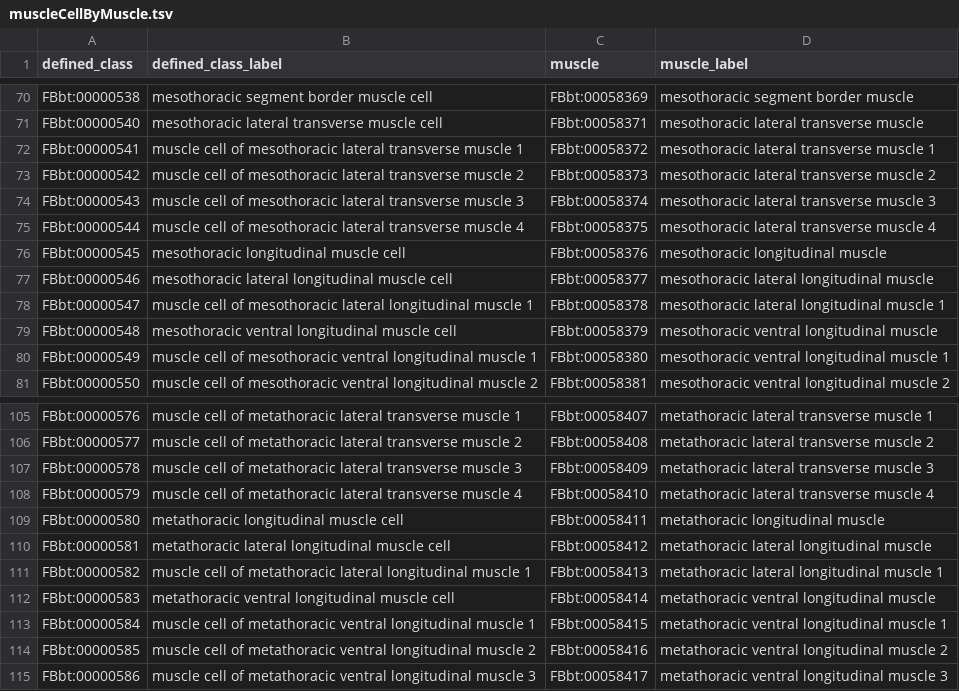
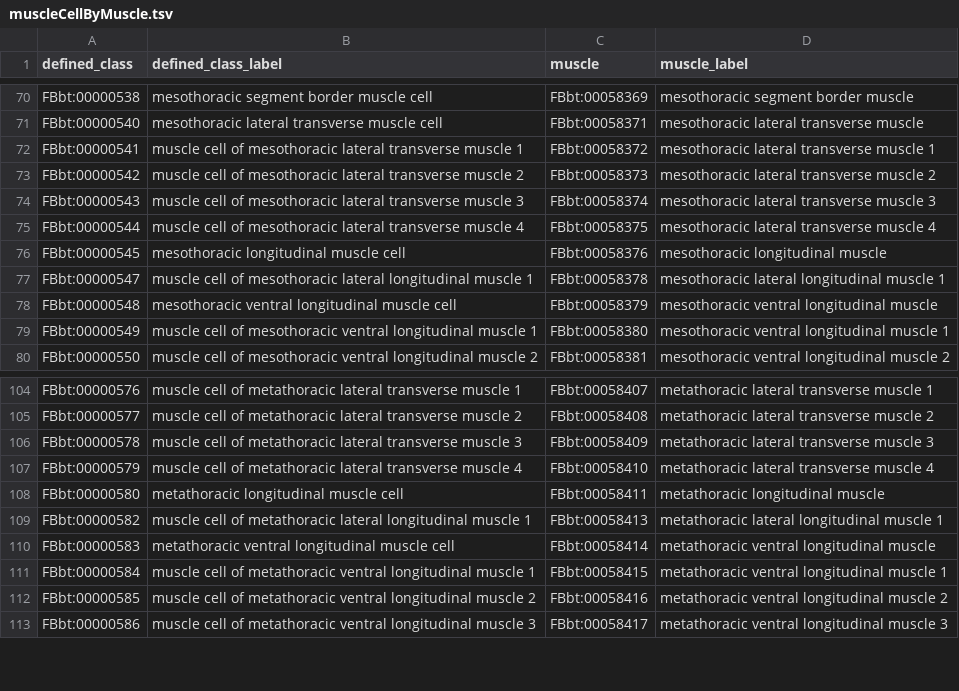
Before and after one commit to FlyBase/drosophila-anatomy-developmental-ontology, a TSV file: src/patterns/data/logical-only/muscleCellByMuscle.tsv, drawn as a sheet; only a part is shown, gaps mark what is left out.

```diff
--- a/src/patterns/data/logical-only/muscleCellByMuscle.tsv
+++ b/src/patterns/data/logical-only/muscleCellByMuscle.tsv
@@ -76,3 +76,2 @@ FBbt:00000544	muscle cell of mesothoracic lateral transverse muscle 4	FBbt:00058
 FBbt:00000545	mesothoracic longitudinal muscle cell	FBbt:00058376	mesothoracic longitudinal muscle
-FBbt:00000546	mesothoracic lateral longitudinal muscle cell	FBbt:00058377	mesothoracic lateral longitudinal muscle
 FBbt:00000547	muscle cell of mesothoracic lateral longitudinal muscle 1	FBbt:00058378	mesothoracic lateral longitudinal muscle 1
@@ -109,3 +108,2 @@ FBbt:00000579	muscle cell of metathoracic lateral transverse muscle 4	FBbt:00058
 FBbt:00000580	metathoracic longitudinal muscle cell	FBbt:00058411	metathoracic longitudinal muscle
-FBbt:00000581	metathoracic lateral longitudinal muscle cell	FBbt:00058412	metathoracic lateral longitudinal muscle
 FBbt:00000582	muscle cell of metathoracic lateral longitudinal muscle 1	FBbt:00058413	metathoracic lateral longitudinal muscle 1
```
Also changed, not shown: src/patterns/data/logical-only/anatomicalEntityBySegment.tsv, 2 other files.
